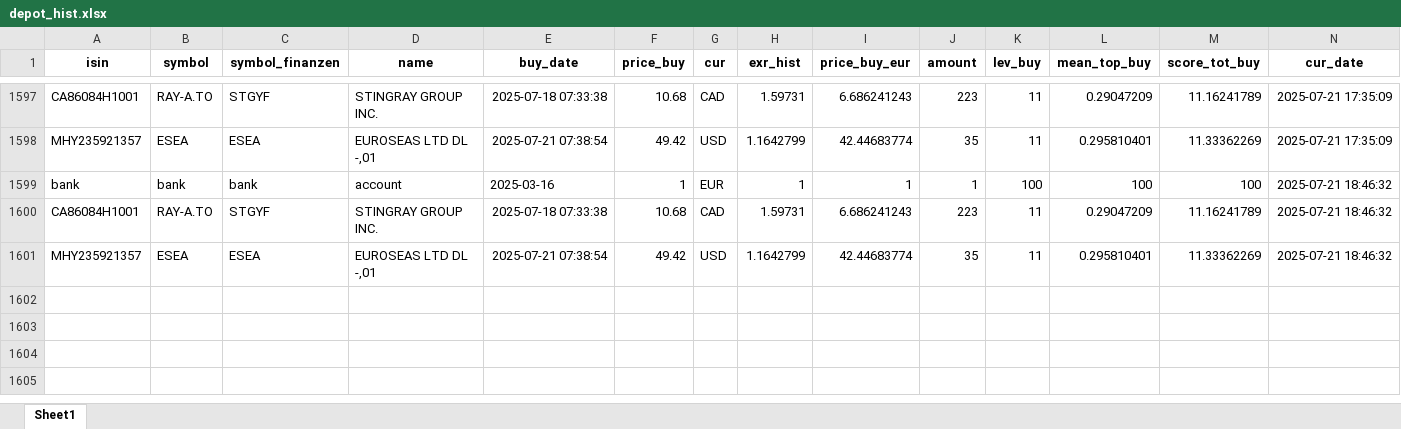
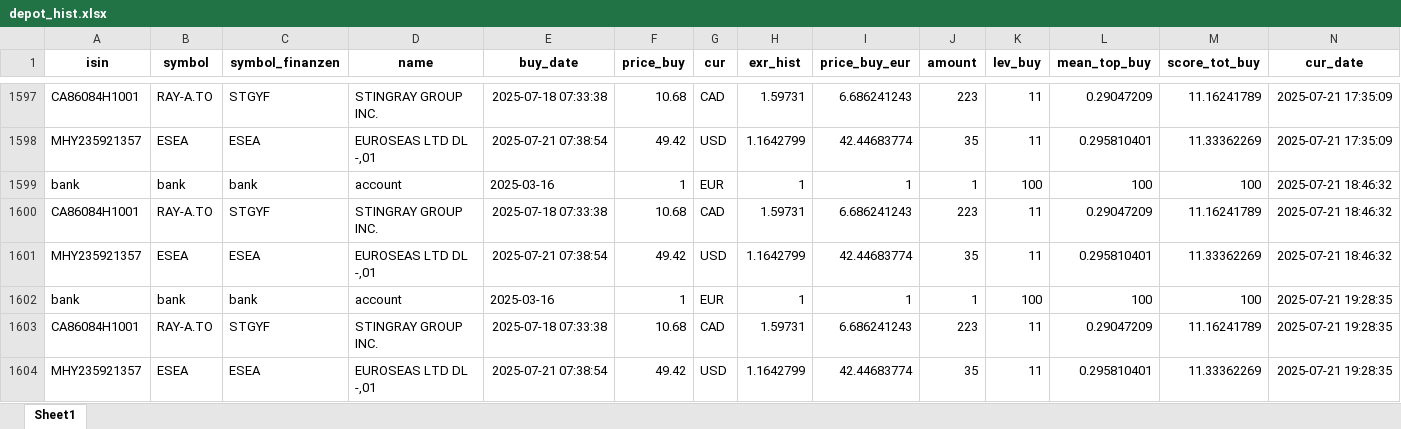
Before and after one commit to ThorstenBLN/stocks, an Excel workbook: data/depot_hist.xlsx, sheet Sheet1, drawn as a sheet; only a part is shown, gaps mark what is left out; values as stored, in another font and other column widths than the file's, no borders; rows hold the shown columns only; the diff names each change by its address in the sheet, - before the commit and + after, or states it on an @@ line.

```diff
--- a/data/depot_hist.xlsx (sheet Sheet1)
+++ b/data/depot_hist.xlsx (sheet Sheet1)
+row 1602: bank | bank | bank | account | 2025-03-16 | 1 | EUR | 1 | 1 | 1 | 100 | 100 | 100 | 2025-07-21 19:28:35
+row 1603: CA86084H1001 | RAY-A.TO | STGYF | STINGRAY GROUP INC. | 2025-07-18 07:33:38 | 10.68 | CAD | 1.59731 | 6.686241243 | 223 | 11 | 0.29047209 | 11.16241789 | 2025-07-21 19:28:35
+row 1604: MHY235921357 | ESEA | ESEA | EUROSEAS LTD DL -,01 | 2025-07-21 07:38:54 | 49.42 | USD | 1.1642799 | 42.44683774 | 35 | 11 | 0.295810401 | 11.33362269 | 2025-07-21 19:28:35
```
Also changed, not shown: data/depot.xlsx, data/transactions.xlsx.
